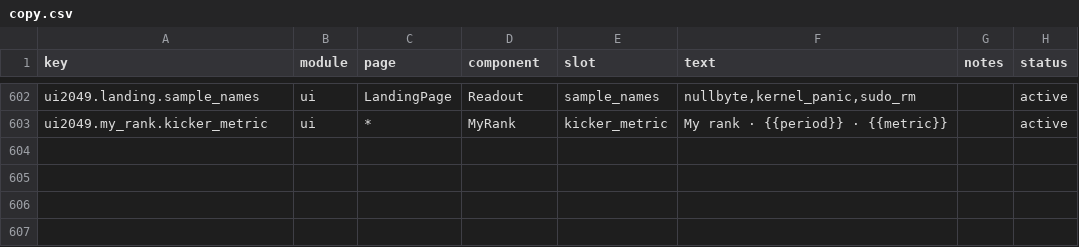
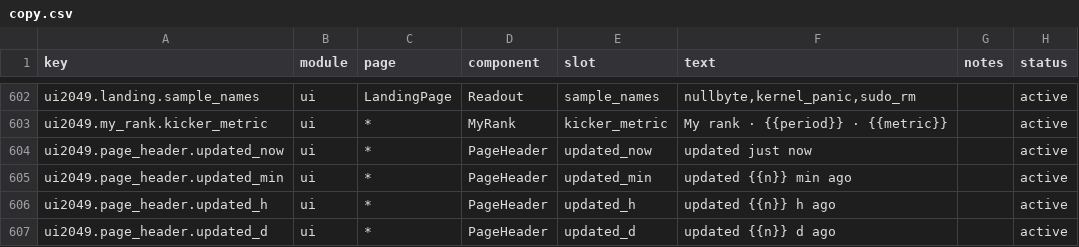
Before and after one commit to victorGPT/vibeusage, a CSV file: dashboard/src/content/copy.csv, drawn as a sheet; only a part is shown, gaps mark what is left out; the diff names each change by its address in the sheet, - before the commit and + after, or states it on an @@ line.

```diff
--- a/dashboard/src/content/copy.csv
+++ b/dashboard/src/content/copy.csv
+row 604: ui2049.page_header.updated_now | ui | * | PageHeader | updated_now | updated just now |  | active
+row 605: ui2049.page_header.updated_min | ui | * | PageHeader | updated_min | updated {{n}} min ago |  | active
+row 606: ui2049.page_header.updated_h | ui | * | PageHeader | updated_h | updated {{n}} h ago |  | active
+row 607: ui2049.page_header.updated_d | ui | * | PageHeader | updated_d | updated {{n}} d ago |  | active
```
Also changed, not shown: 6 other files.
